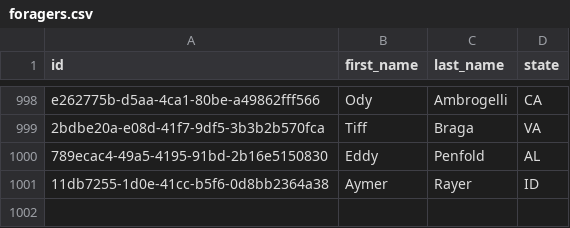
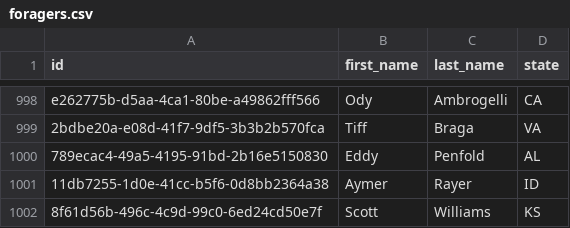
Before and after one commit to ScottWill20/cohort_34_curriculum, a CSV file: week-04/assessment/sustainable-foraging/data/foragers.csv, drawn as a sheet; only a part is shown, gaps mark what is left out; the diff names each change by its address in the sheet, - before the commit and + after, or states it on an @@ line.

Commit message:
Add Forager feature and ForageService.validate completed

```diff
--- a/week-04/assessment/sustainable-foraging/data/foragers.csv
+++ b/week-04/assessment/sustainable-foraging/data/foragers.csv
+row 1002: 8f61d56b-496c-4c9d-99c0-6ed24cd50e7f | Scott | Williams | KS
```
Also changed, not shown: 18 other files.
